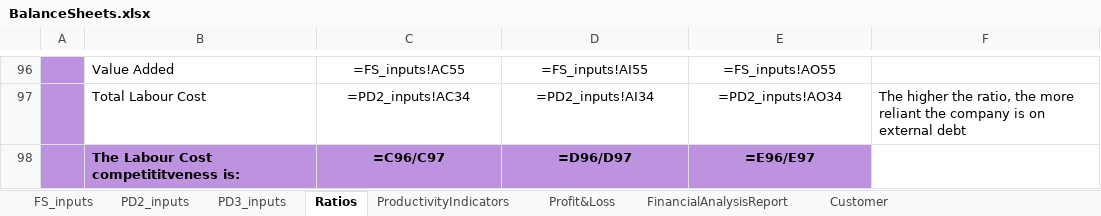
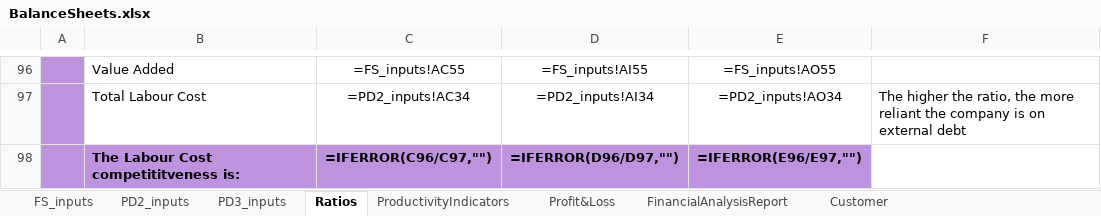
Before and after one commit to LouieDaliwan/best-analy, an Excel workbook: bin/Sheets/BalanceSheets.xlsx, sheet Ratios, drawn as a sheet; only a part is shown, gaps mark what is left out; values as stored, in another font and other column widths than the file's, no borders; formulas are shown in place of their values; removed rows and columns are numbered as before the commit, all else as after; the diff names each change by its address in the sheet, - before the commit and + after, or states it on an @@ line.

Commit message:
Fix error handling of values

```diff
--- a/bin/Sheets/BalanceSheets.xlsx (sheet Ratios)
+++ b/bin/Sheets/BalanceSheets.xlsx (sheet Ratios)
-row 98:  | The Labour Cost competititveness is: | =C96/C97 | =D96/D97 | =E96/E97
+row 98:  | The Labour Cost competititveness is: | =IFERROR(C96/C97,"") | =IFERROR(D96/D97,"") | =IFERROR(E96/E97,"")
```
Also changed, not shown: charts or pictures.
